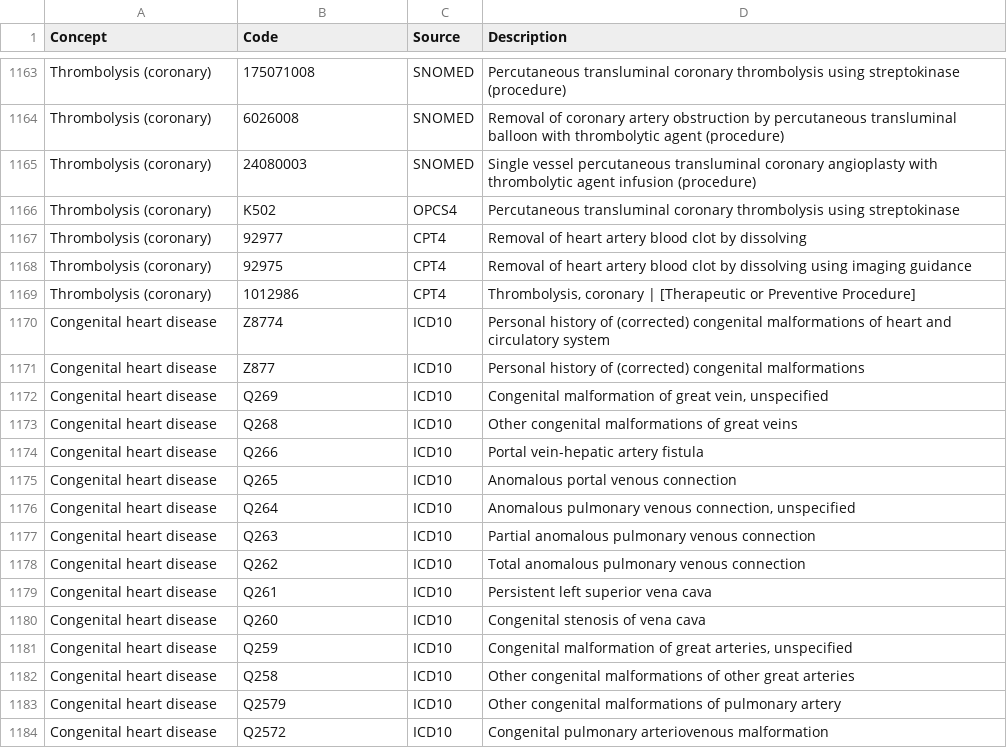
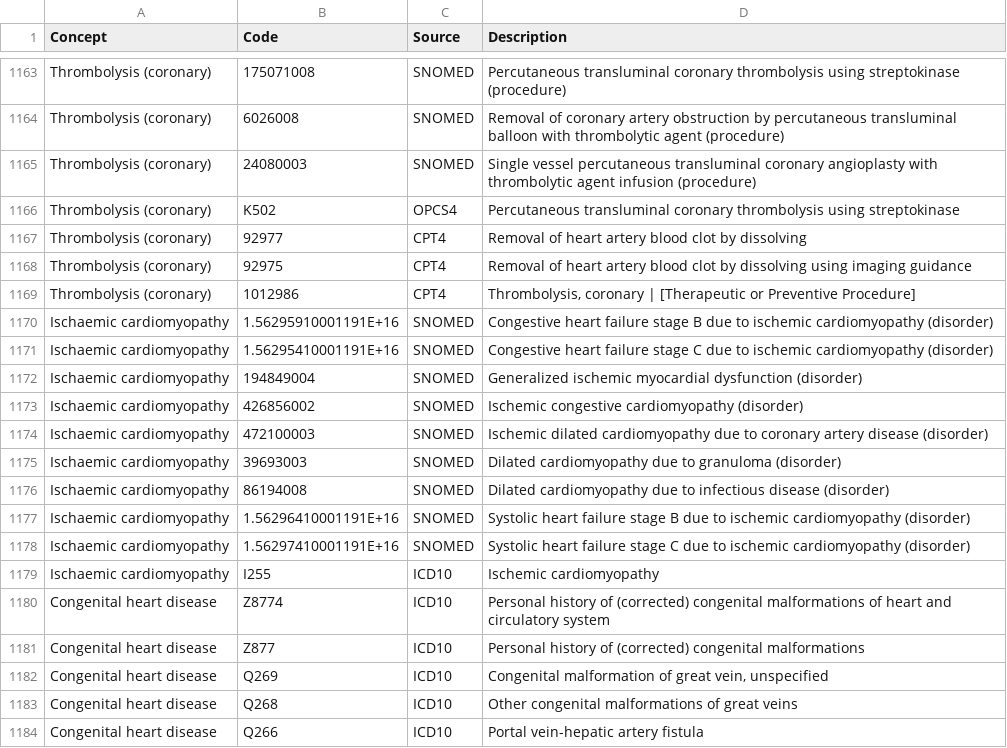
Before and after one commit to nicksunderland/heRmes, a TSV file: inst/extdata/hermes_3_codes/hermes_3_codes.tsv, drawn as a sheet; only a part is shown, gaps mark what is left out; the shorter side is filled out with more unchanged rows; the diff names each change by its address in the sheet, - before the commit and + after, or states it on an @@ line.

```diff
--- a/inst/extdata/hermes_3_codes/hermes_3_codes.tsv
+++ b/inst/extdata/hermes_3_codes/hermes_3_codes.tsv
+row 1170: Ischaemic cardiomyopathy | 1.56295910001191E+16 | SNOMED | Congestive heart failure stage B due to ischemic cardiomyopathy (disorder)
+row 1171: Ischaemic cardiomyopathy | 1.56295410001191E+16 | SNOMED | Congestive heart failure stage C due to ischemic cardiomyopathy (disorder)
+row 1172: Ischaemic cardiomyopathy | 194849004 | SNOMED | Generalized ischemic myocardial dysfunction (disorder)
+row 1173: Ischaemic cardiomyopathy | 426856002 | SNOMED | Ischemic congestive cardiomyopathy (disorder)
+row 1174: Ischaemic cardiomyopathy | 472100003 | SNOMED | Ischemic dilated cardiomyopathy due to coronary artery disease (disorder)
+row 1175: Ischaemic cardiomyopathy | 39693003 | SNOMED | Dilated cardiomyopathy due to granuloma (disorder)
+row 1176: Ischaemic cardiomyopathy | 86194008 | SNOMED | Dilated cardiomyopathy due to infectious disease (disorder)
+row 1177: Ischaemic cardiomyopathy | 1.56296410001191E+16 | SNOMED | Systolic heart failure stage B due to ischemic cardiomyopathy (disorder)
+row 1178: Ischaemic cardiomyopathy | 1.56297410001191E+16 | SNOMED | Systolic heart failure stage C due to ischemic cardiomyopathy (disorder)
+row 1179: Ischaemic cardiomyopathy | I255 | ICD10 | Ischemic cardiomyopathy
```
Also changed, not shown: inst/extdata/hermes_3_codes/hermes_3_metadata.tsv, vignettes/figures/hermes_3_codes_dat.tsv, 3 other files.
